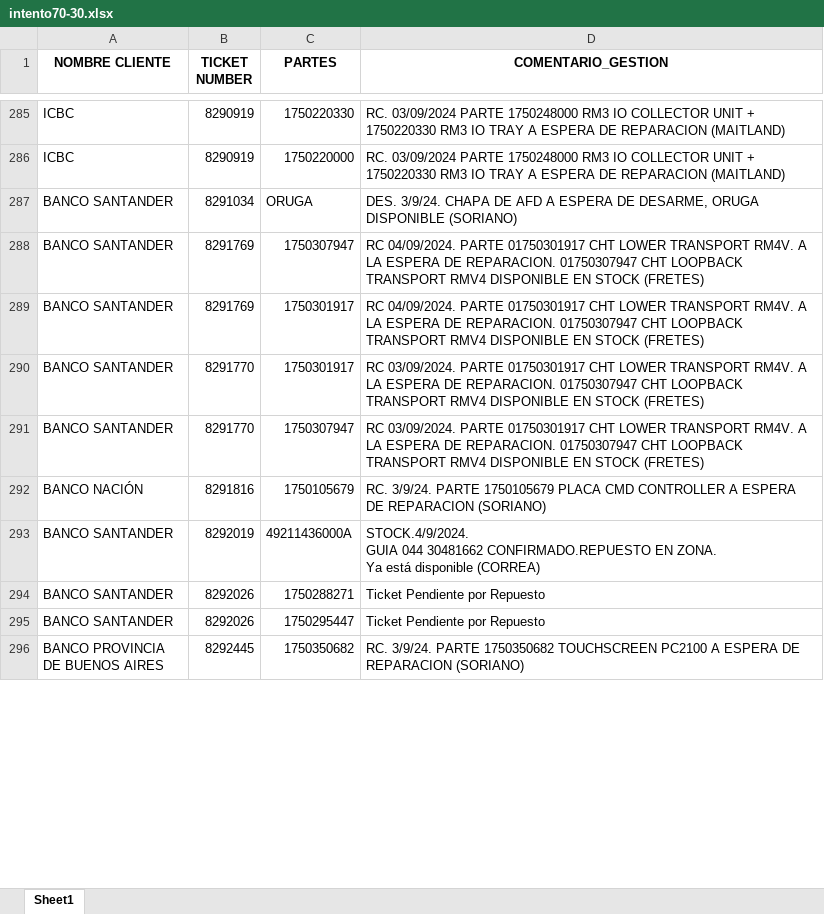
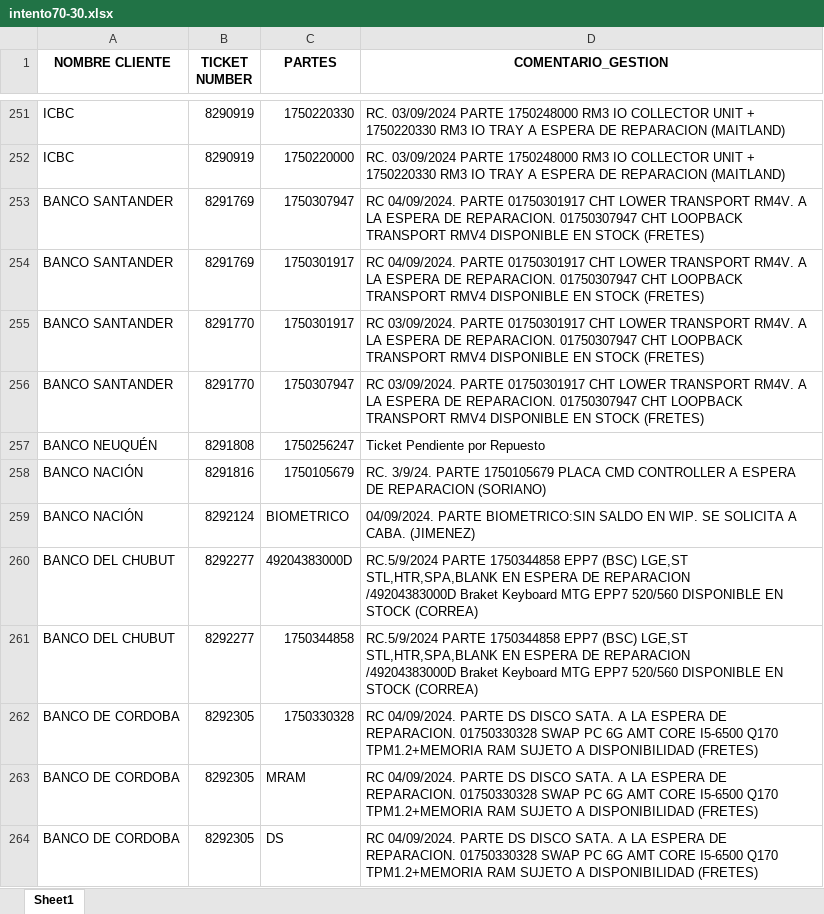
Before and after one commit to lucasrdrz/testdn, an Excel workbook: intento70-30.xlsx, sheet Sheet1, drawn as a sheet; only a part is shown, gaps mark what is left out; the shorter side is filled out with more unchanged rows; values as stored, in another font and other column widths than the file's, no borders; removed rows and columns are numbered as before the commit, all else as after; ↵ is a line break in a cell; the diff covers the shown part only; the diff names each change by its address in the sheet, - before the commit and + after, or states it on an @@ line.

```diff
--- a/intento70-30.xlsx (sheet Sheet1)
+++ b/intento70-30.xlsx (sheet Sheet1)
-row 287: BANCO SANTANDER | 8291034 | ORUGA | DES. 3/9/24. CHAPA DE AFD A ESPERA DE DESARME, ORUGA DISPONIBLE (SORIANO)
+row 257: BANCO NEUQUÉN | 8291808 | 1750256247 | Ticket Pendiente por Repuesto
-row 293: BANCO SANTANDER | 8292019 | 49211436000A | STOCK.4/9/2024. ↵ GUIA 044 30481662 CONFIRMADO.REPUESTO EN ZONA. ↵ Ya está disponible (CORREA)
-row 294: BANCO SANTANDER | 8292026 | 1750288271 | Ticket Pendiente por Repuesto
-row 295: BANCO SANTANDER | 8292026 | 1750295447 | Ticket Pendiente por Repuesto
+row 259: BANCO NACIÓN | 8292124 | BIOMETRICO | 04/09/2024. PARTE BIOMETRICO:SIN SALDO EN WIP. SE SOLICITA A CABA. (JIMENEZ)
+row 260: BANCO DEL CHUBUT | 8292277 | 49204383000D | RC.5/9/2024 PARTE 1750344858 EPP7 (BSC) LGE,ST STL,HTR,SPA,BLANK EN ESPERA DE REPARACION ↵ /49204383000D Braket Keyboard MTG EPP7 520/560 DISPONIBLE EN STOCK (CORREA)
+row 261: BANCO DEL CHUBUT | 8292277 | 1750344858 | RC.5/9/2024 PARTE 1750344858 EPP7 (BSC) LGE,ST STL,HTR,SPA,BLANK EN ESPERA DE REPARACION ↵ /49204383000D Braket Keyboard MTG EPP7 520/560 DISPONIBLE EN STOCK (CORREA)
+row 262: BANCO DE CORDOBA | 8292305 | 1750330328 | RC 04/09/2024. PARTE DS DISCO SATA. A LA ESPERA DE REPARACION. 01750330328 SWAP PC 6G AMT CORE I5-6500 Q170 TPM1.2+MEMORIA RAM SUJETO A DISPONIBILIDAD (FRETES)
+row 263: BANCO DE CORDOBA | 8292305 | MRAM | RC 04/09/2024. PARTE DS DISCO SATA. A LA ESPERA DE REPARACION. 01750330328 SWAP PC 6G AMT CORE I5-6500 Q170 TPM1.2+MEMORIA RAM SUJETO A DISPONIBILIDAD (FRETES)
+row 264: BANCO DE CORDOBA | 8292305 | DS | RC 04/09/2024. PARTE DS DISCO SATA. A LA ESPERA DE REPARACION. 01750330328 SWAP PC 6G AMT CORE I5-6500 Q170 TPM1.2+MEMORIA RAM SUJETO A DISPONIBILIDAD (FRETES)
```
Also changed, not shown: 50 added rows, 44 removed rows and 10 edited cells elsewhere in this sheet, TicktesPendientes.xlsx, 1 other file.
